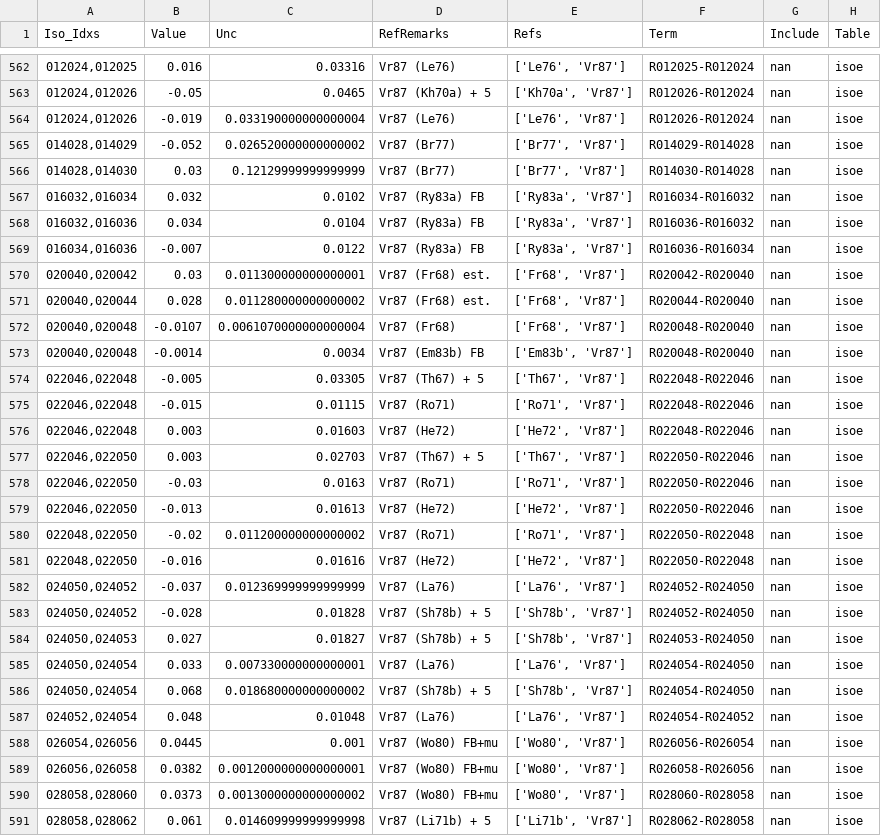
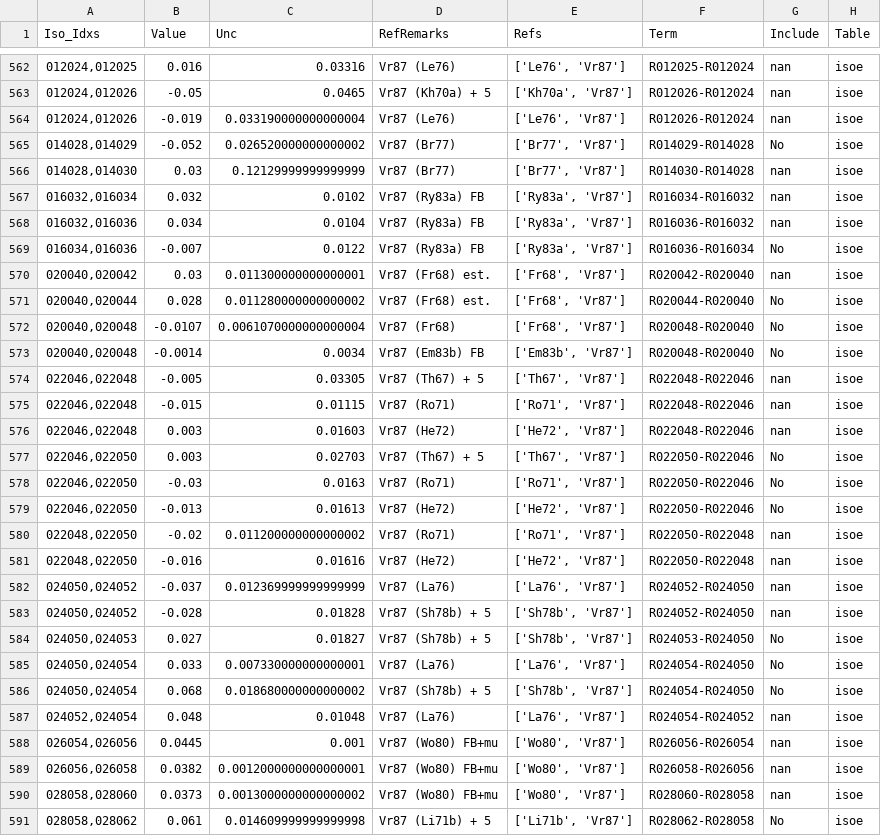
Before and after one commit to hstaige/radbase, a CSV file: measurements.csv, drawn as a sheet; only a part is shown, gaps mark what is left out; the diff covers the shown part only.

Commit message:
Compared data to Angeli, added support for correlations.

```diff
--- a/measurements.csv
+++ b/measurements.csv
@@ -564,3 +564,3 @@ Iso_Idxs,Value,Unc,RefRemarks,Refs,Term,Include,Table
 "012024,012026",-0.019,0.033190000000000004,Vr87 (Le76),"['Le76', 'Vr87']",R012026-R012024,nan,isoe
-"014028,014029",-0.052,0.026520000000000002,Vr87 (Br77),"['Br77', 'Vr87']",R014029-R014028,nan,isoe
+"014028,014029",-0.052,0.026520000000000002,Vr87 (Br77),"['Br77', 'Vr87']",R014029-R014028,No,isoe
 "014028,014030",0.03,0.12129999999999999,Vr87 (Br77),"['Br77', 'Vr87']",R014030-R014028,nan,isoe
@@ -568,7 +568,7 @@ Iso_Idxs,Value,Unc,RefRemarks,Refs,Term,Include,Table
 "016032,016036",0.034,0.0104,Vr87 (Ry83a)   FB,"['Ry83a', 'Vr87']",R016036-R016032,nan,isoe
-"016034,016036",-0.007,0.0122,Vr87 (Ry83a)   FB,"['Ry83a', 'Vr87']",R016036-R016034,nan,isoe
+"016034,016036",-0.007,0.0122,Vr87 (Ry83a)   FB,"['Ry83a', 'Vr87']",R016036-R016034,No,isoe
 "020040,020042",0.03,0.011300000000000001,Vr87 (Fr68) est.,"['Fr68', 'Vr87']",R020042-R020040,nan,isoe
-"020040,020044",0.028,0.011280000000000002,Vr87 (Fr68) est.,"['Fr68', 'Vr87']",R020044-R020040,nan,isoe
-"020040,020048",-0.0107,0.0061070000000000004,Vr87 (Fr68),"['Fr68', 'Vr87']",R020048-R020040,nan,isoe
-"020040,020048",-0.0014,0.0034,Vr87 (Em83b)   FB,"['Em83b', 'Vr87']",R020048-R020040,nan,isoe
+"020040,020044",0.028,0.011280000000000002,Vr87 (Fr68) est.,"['Fr68', 'Vr87']",R020044-R020040,No,isoe
+"020040,020048",-0.0107,0.0061070000000000004,Vr87 (Fr68),"['Fr68', 'Vr87']",R020048-R020040,No,isoe
+"020040,020048",-0.0014,0.0034,Vr87 (Em83b)   FB,"['Em83b', 'Vr87']",R020048-R020040,No,isoe
 "022046,022048",-0.005,0.03305,Vr87 (Th67) + 5,"['Th67', 'Vr87']",R022048-R022046,nan,isoe
@@ -576,5 +576,5 @@ Iso_Idxs,Value,Unc,RefRemarks,Refs,Term,Include,Table
 "022046,022048",0.003,0.01603,Vr87 (He72),"['He72', 'Vr87']",R022048-R022046,nan,isoe
-"022046,022050",0.003,0.02703,Vr87 (Th67) + 5,"['Th67', 'Vr87']",R022050-R022046,nan,isoe
-"022046,022050",-0.03,0.0163,Vr87 (Ro71),"['Ro71', 'Vr87']",R022050-R022046,nan,isoe
-"022046,022050",-0.013,0.01613,Vr87 (He72),"['He72', 'Vr87']",R022050-R022046,nan,isoe
+"022046,022050",0.003,0.02703,Vr87 (Th67) + 5,"['Th67', 'Vr87']",R022050-R022046,No,isoe
+"022046,022050",-0.03,0.0163,Vr87 (Ro71),"['Ro71', 'Vr87']",R022050-R022046,No,isoe
+"022046,022050",-0.013,0.01613,Vr87 (He72),"['He72', 'Vr87']",R022050-R022046,No,isoe
 "022048,022050",-0.02,0.011200000000000002,Vr87 (Ro71),"['Ro71', 'Vr87']",R022050-R022048,nan,isoe
@@ -583,5 +583,5 @@ Iso_Idxs,Value,Unc,RefRemarks,Refs,Term,Include,Table
 "024050,024052",-0.028,0.01828,Vr87 (Sh78b) + 5,"['Sh78b', 'Vr87']",R024052-R024050,nan,isoe
-"024050,024053",0.027,0.01827,Vr87 (Sh78b) + 5,"['Sh78b', 'Vr87']",R024053-R024050,nan,isoe
-"024050,024054",0.033,0.007330000000000001,Vr87 (La76),"['La76', 'Vr87']",R024054-R024050,nan,isoe
-"024050,024054",0.068,0.018680000000000002,Vr87 (Sh78b) + 5,"['Sh78b', 'Vr87']",R024054-R024050,nan,isoe
+"024050,024053",0.027,0.01827,Vr87 (Sh78b) + 5,"['Sh78b', 'Vr87']",R024053-R024050,No,isoe
+"024050,024054",0.033,0.007330000000000001,Vr87 (La76),"['La76', 'Vr87']",R024054-R024050,No,isoe
+"024050,024054",0.068,0.018680000000000002,Vr87 (Sh78b) + 5,"['Sh78b', 'Vr87']",R024054-R024050,No,isoe
 "024052,024054",0.048,0.01048,Vr87 (La76),"['La76', 'Vr87']",R024054-R024052,nan,isoe
@@ -590,2 +590,2 @@ Iso_Idxs,Value,Unc,RefRemarks,Refs,Term,Include,Table
 "028058,028060",0.0373,0.0013000000000000002,Vr87 (Wo80)  FB+mu,"['Wo80', 'Vr87']",R028060-R028058,nan,isoe
-"028058,028062",0.061,0.014609999999999998,Vr87 (Li71b) + 5,"['Li71b', 'Vr87']",R028062-R028058,nan,isoe
+"028058,028062",0.061,0.014609999999999998,Vr87 (Li71b) + 5,"['Li71b', 'Vr87']",R028062-R028058,No,isoe
```
Also changed, not shown: 58 edited cells elsewhere in this file, 5 other files.
